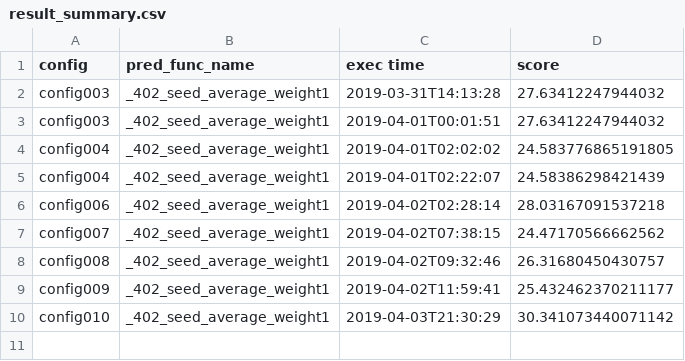
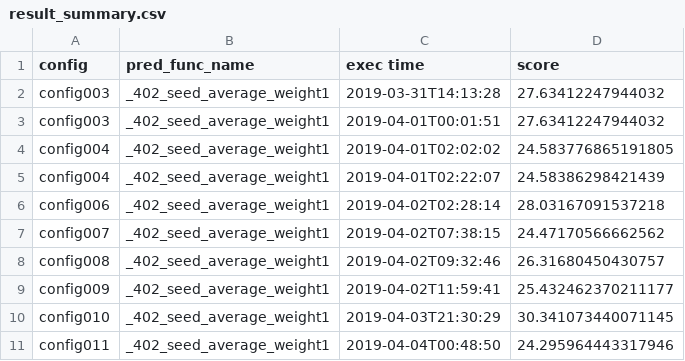
Before and after one commit to SS1031/PHMC2019DataAnalysisChallenge, a CSV file: result_summary.csv, drawn as a sheet.

Commit message:
config011 結果push出来てなかった

```diff
--- a/result_summary.csv
+++ b/result_summary.csv
@@ -9,2 +9,3 @@ config008,_402_seed_average_weight1,2019-04-02T09:32:46,26.31680450430757
 config009,_402_seed_average_weight1,2019-04-02T11:59:41,25.432462370211177
-config010,_402_seed_average_weight1,2019-04-03T21:30:29,30.341073440071142
+config010,_402_seed_average_weight1,2019-04-03T21:30:29,30.341073440071145
+config011,_402_seed_average_weight1,2019-04-04T00:48:50,24.295964443317946
```
Also changed, not shown: 2 other files.
